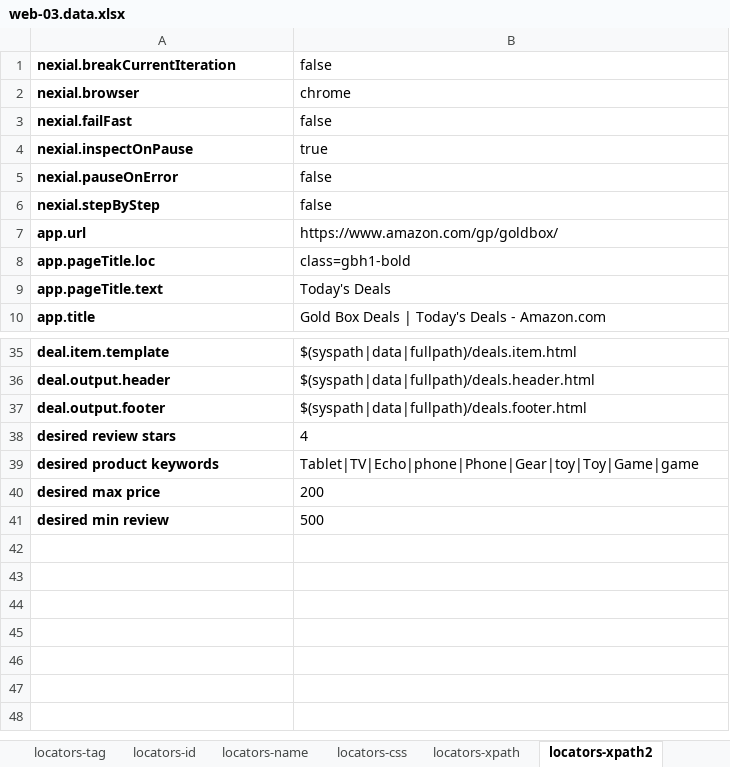
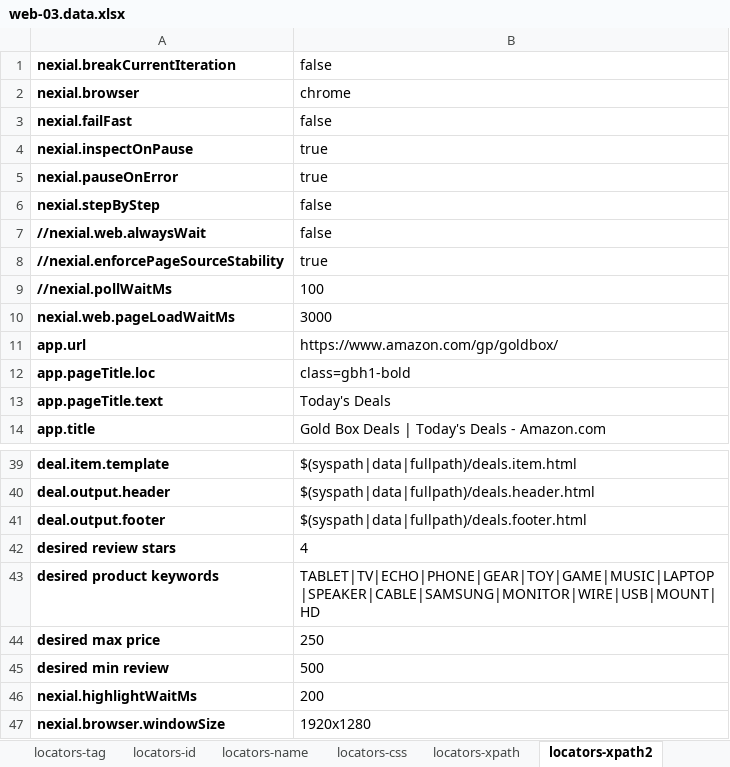
Before and after one commit to nexiality/tutorials, an Excel workbook: artifact/data/web-03.data.xlsx, sheet locators-xpath2, drawn as a sheet; only a part is shown, gaps mark what is left out; values as stored, in another font and other column widths than the file's, no borders; conditional formats not drawn; addresses are those after the commit; the diff names each change by its address in the sheet, - before the commit and + after, or states it on an @@ line.

Commit message:
[built-in functions] - fixed wrong references in `$(syspath|script)`
[web]
- shipped with Selenium 3.14.0
- improve log messages (console) over FAIL conditions
- support page load time out
- graceful passthrough when `open()` takes longer than expected to load page due to external links

[rdbms]
- support reading of file content when execution `runSQL()` and `saveResult()` commands

Signed-off-by: automike <mikeliucc@users.noreply.github.com>

```diff
--- a/artifact/data/web-03.data.xlsx (sheet locators-xpath2)
+++ b/artifact/data/web-03.data.xlsx (sheet locators-xpath2)
-B5: false
+B5: true
+row 7: //nexial.web.alwaysWait | false
+row 8: //nexial.enforcePageSourceStability | true
+row 9: //nexial.pollWaitMs | 100
+row 10: nexial.web.pageLoadWaitMs | 3000
-B43: Tablet|TV|Echo|phone|Phone|Gear|toy|Toy|Game|game
+B43: TABLET|TV|ECHO|PHONE|GEAR|TOY|GAME|MUSIC|LAPTOP|SPEAKER|CABLE|SAMSUNG|MONITOR|WIRE|USB|MOUNT|HD
-B44: 200
+B44: 250
+row 46: nexial.highlightWaitMs | 200
+row 47: nexial.browser.windowSize | 1920x1280
```
Also changed, not shown: artifact/script/web-03.xlsx, 1 other file.
